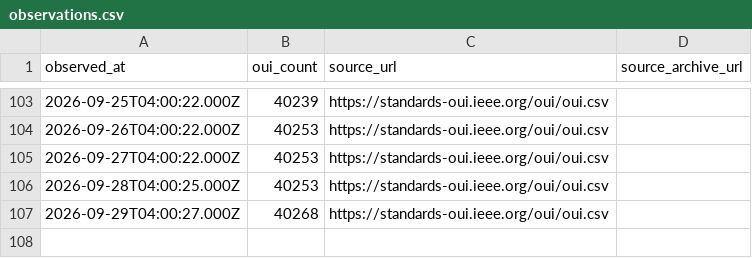
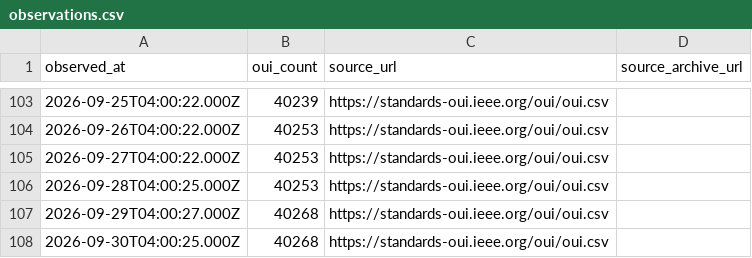
Before and after one commit to Drumworks/oui-change-history, a CSV file: observations.csv, drawn as a sheet; only a part is shown, gaps mark what is left out; the diff names each change by its address in the sheet, - before the commit and + after, or states it on an @@ line.

Commit message:
Refresh: 2341 changes across 107 observations (2026-09-30)
Regenerated from the observation record. Every figure in README.md, SCHEMA.md,
CITATION.cff and datapackage.json is computed from oui-changes.csv, not written by hand.

```diff
--- a/observations.csv
+++ b/observations.csv
+row 108: 2026-09-30T04:00:25.000Z | 40268 | https://standards-oui.ieee.org/oui/oui.csv
```
Also changed, not shown: known-duplicate-prefixes.csv, 5 other files.
